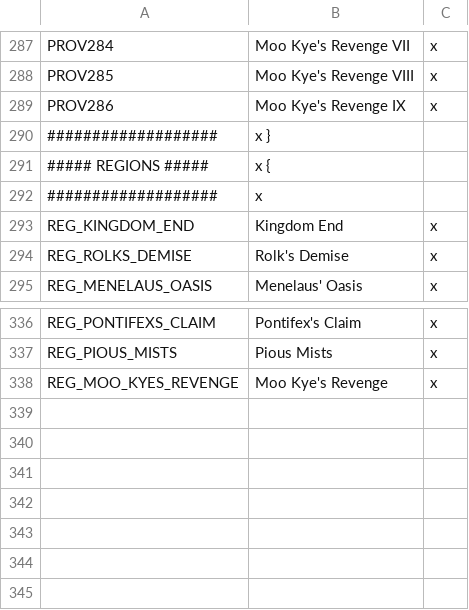
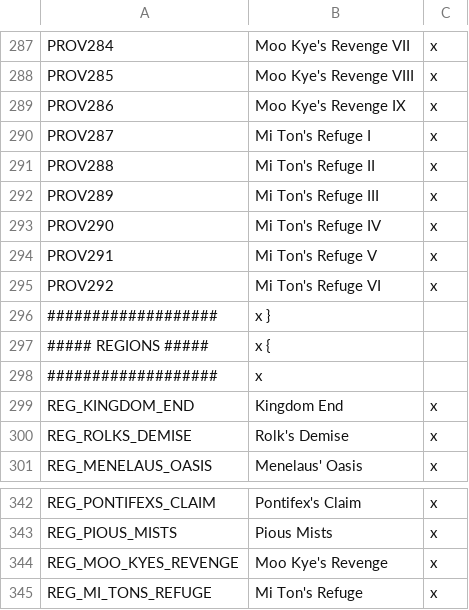
Before and after one commit to s-williams/Victoria-2-X, a CSV file: localisation/map.csv, drawn as a sheet; only a part is shown, gaps mark what is left out; the diff names each change by its address in the sheet, - before the commit and + after, or states it on an @@ line.

Commit message:
Mi Ton's Refuge

```diff
--- a/localisation/map.csv
+++ b/localisation/map.csv
+row 290: PROV287 | Mi Ton's Refuge I | x
+row 291: PROV288 | Mi Ton's Refuge II | x
+row 292: PROV289 | Mi Ton's Refuge III | x
+row 293: PROV290 | Mi Ton's Refuge IV | x
+row 294: PROV291 | Mi Ton's Refuge V | x
+row 295: PROV292 | Mi Ton's Refuge VI | x
+row 345: REG_MI_TONS_REFUGE | Mi Ton's Refuge | x
```
Also changed, not shown: map/definition.csv, 9 other files.
